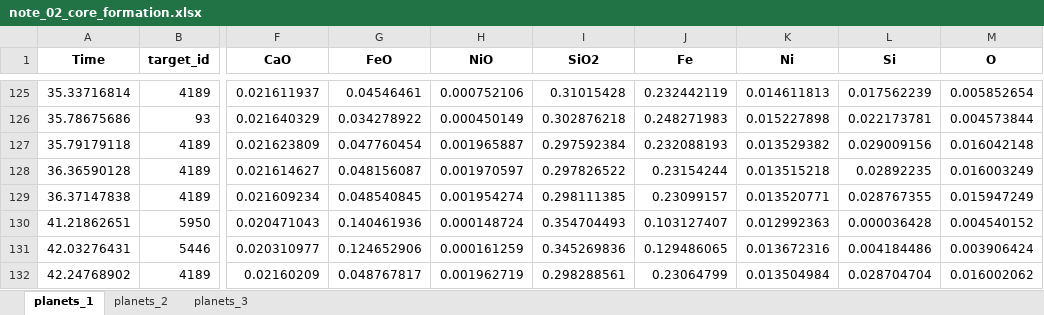
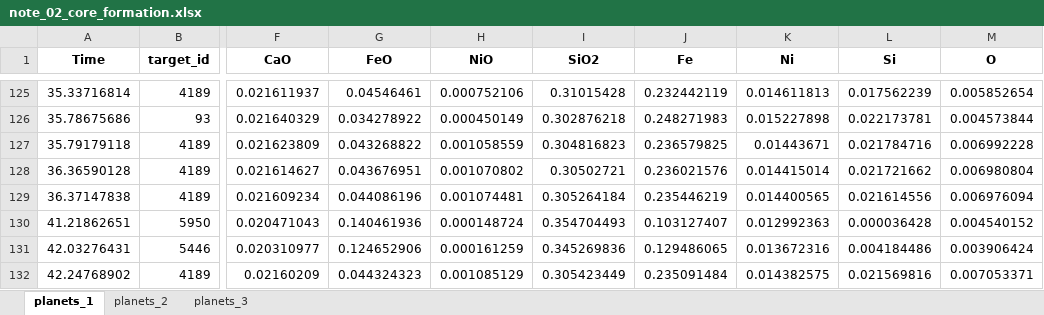
Before and after one commit to kong996/AccreDiff, an Excel workbook: examples/Differentiation/Tables/note_02_core_formation.xlsx, sheet planets_1, drawn as a sheet; only a part is shown, gaps mark what is left out; values as stored, in another font and other column widths than the file's, no borders; the diff covers the shown part only; the diff names each change by its address in the sheet, - before the commit and + after, or states it on an @@ line.

```diff
--- a/examples/Differentiation/Tables/note_02_core_formation.xlsx (sheet planets_1)
+++ b/examples/Differentiation/Tables/note_02_core_formation.xlsx (sheet planets_1)
-G127 (FeO): 0.047760454
+G127 (FeO): 0.043268822
-H127 (NiO): 0.001965887
+H127 (NiO): 0.001058559
-I127 (SiO2): 0.297592384
+I127 (SiO2): 0.304816823
-J127 (Fe): 0.232088193
+J127 (Fe): 0.236579825
-K127 (Ni): 0.013529382
+K127 (Ni): 0.01443671
-L127 (Si): 0.029009156
+L127 (Si): 0.021784716
-M127 (O): 0.016042148
+M127 (O): 0.006992228
-G128 (FeO): 0.048156087
+G128 (FeO): 0.043676951
-H128 (NiO): 0.001970597
+H128 (NiO): 0.001070802
-I128 (SiO2): 0.297826522
+I128 (SiO2): 0.30502721
-J128 (Fe): 0.23154244
+J128 (Fe): 0.236021576
-K128 (Ni): 0.013515218
+K128 (Ni): 0.014415014
-L128 (Si): 0.02892235
+L128 (Si): 0.021721662
-M128 (O): 0.016003249
+M128 (O): 0.006980804
-G129 (FeO): 0.048540845
+G129 (FeO): 0.044086196
-H129 (NiO): 0.001954274
+H129 (NiO): 0.001074481
-I129 (SiO2): 0.298111385
+I129 (SiO2): 0.305264184
-J129 (Fe): 0.23099157
+J129 (Fe): 0.235446219
-K129 (Ni): 0.013520771
+K129 (Ni): 0.014400565
-L129 (Si): 0.028767355
+L129 (Si): 0.021614556
-M129 (O): 0.015947249
+M129 (O): 0.006976094
-G132 (FeO): 0.048767817
+G132 (FeO): 0.044324323
-H132 (NiO): 0.001962719
+H132 (NiO): 0.001085129
-I132 (SiO2): 0.298288561
+I132 (SiO2): 0.305423449
-J132 (Fe): 0.23064799
+J132 (Fe): 0.235091484
-K132 (Ni): 0.013504984
+K132 (Ni): 0.014382575
-L132 (Si): 0.028704704
+L132 (Si): 0.021569816
-M132 (O): 0.016002062
+M132 (O): 0.007053371
```
Also changed, not shown: 63 edited cells elsewhere in this sheet, sheet planets_2, examples/Accrection/Tables/note_02_collision_history.xlsx, 23 other files.
